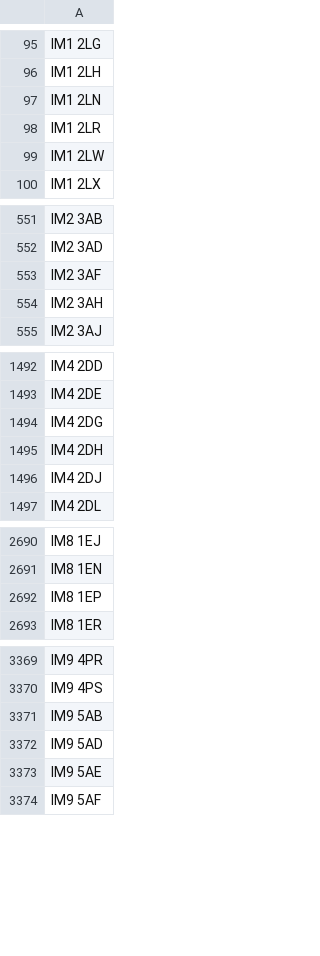
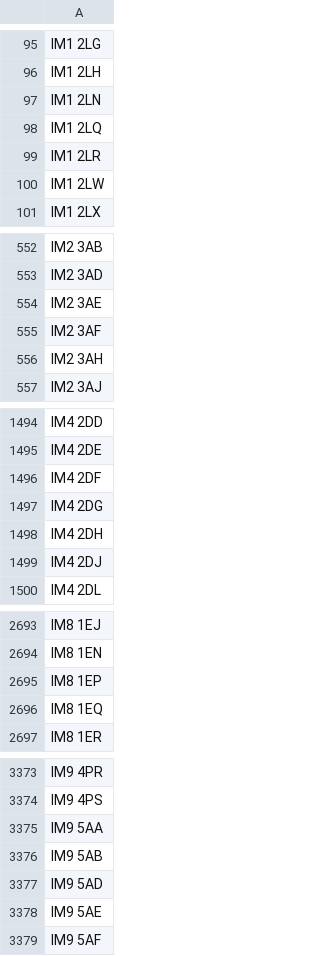
Before and after one commit to dankarran/isleofman-opendata, a CSV file: data/gov.im/land-transactions/outputs/addressing/postcodes.csv, drawn as a sheet; only a part is shown, gaps mark what is left out; the diff names each change by its address in the sheet, - before the commit and + after, or states it on an @@ line.

```diff
--- a/data/gov.im/land-transactions/outputs/addressing/postcodes.csv
+++ b/data/gov.im/land-transactions/outputs/addressing/postcodes.csv
+row 98: IM1 2LQ
+row 554: IM2 3AE
+row 1496: IM4 2DF
+row 2696: IM8 1EQ
+row 3375: IM9 5AA
```
Also changed, not shown: data/gov.im/land-transactions/outputs/addressing/localities.csv, data/gov.im/land-transactions/outputs/addressing/streets.csv, 19 other files.
